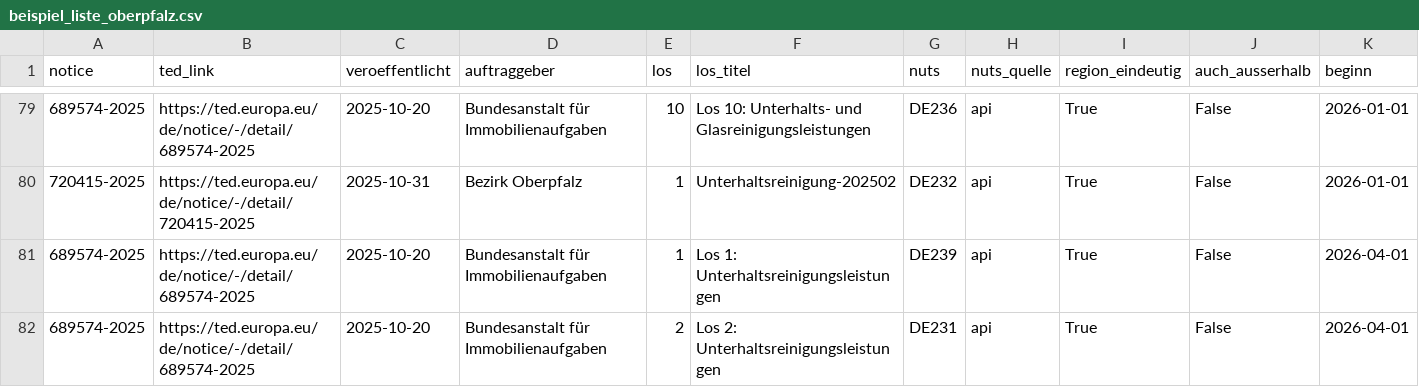
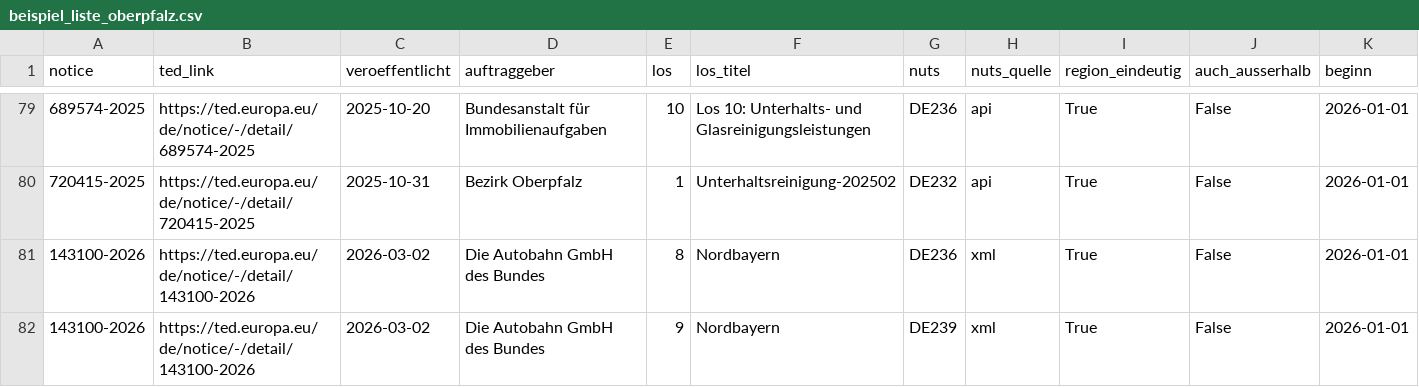
Before and after one commit to ludwigrichthammer9-web/vergabe_radar, a CSV file: reports/beispiel_liste_oberpfalz.csv, drawn as a sheet; only a part is shown, gaps mark what is left out; the shorter side is filled out with more unchanged rows; rows hold the shown columns only; the diff covers the shown part only; the diff names each change by its address in the sheet, - before the commit and + after, or states it on an @@ line.

```diff
--- a/reports/beispiel_liste_oberpfalz.csv
+++ b/reports/beispiel_liste_oberpfalz.csv
+row 81: 143100-2026 | https://ted.europa.eu/de/notice/-/detail/143100-2026 | 2026-03-02 | Die Autobahn GmbH des Bundes | 8 | Nordbayern | DE236 | xml | True | False | 2026-01-01
+row 82: 143100-2026 | https://ted.europa.eu/de/notice/-/detail/143100-2026 | 2026-03-02 | Die Autobahn GmbH des Bundes | 9 | Nordbayern | DE239 | xml | True | False | 2026-01-01
```
Also changed, not shown: 3 added rows and 5 removed rows elsewhere in this file, 2 other files.
